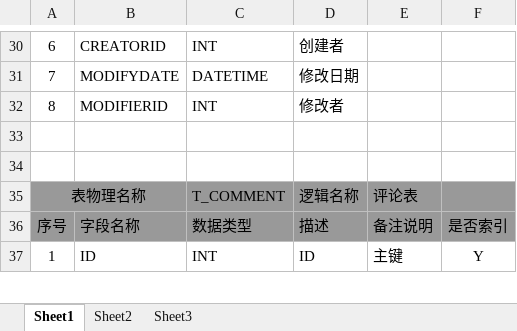
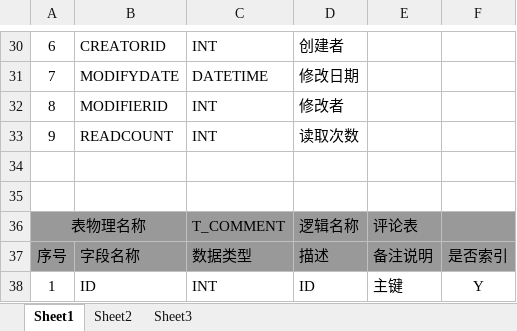
Before and after one commit to shadberry/TeddyBlog, an Excel workbook: Blog Table Information.xlsx, sheet Sheet1, drawn as a sheet; only a part is shown, gaps mark what is left out; values as stored, in another font and other column widths than the file's, no borders; the diff names each change by its address in the sheet, - before the commit and + after, or states it on an @@ line.

Commit message:
Add a column about read times in article table.
Signed-off-by: shadberry <shadberry89@gmail.com>

```diff
--- a/Blog Table Information.xlsx (sheet Sheet1)
+++ b/Blog Table Information.xlsx (sheet Sheet1)
+row 33: 9 | READCOUNT | INT | 读取次数
```
Also changed, not shown: 5 other files.
